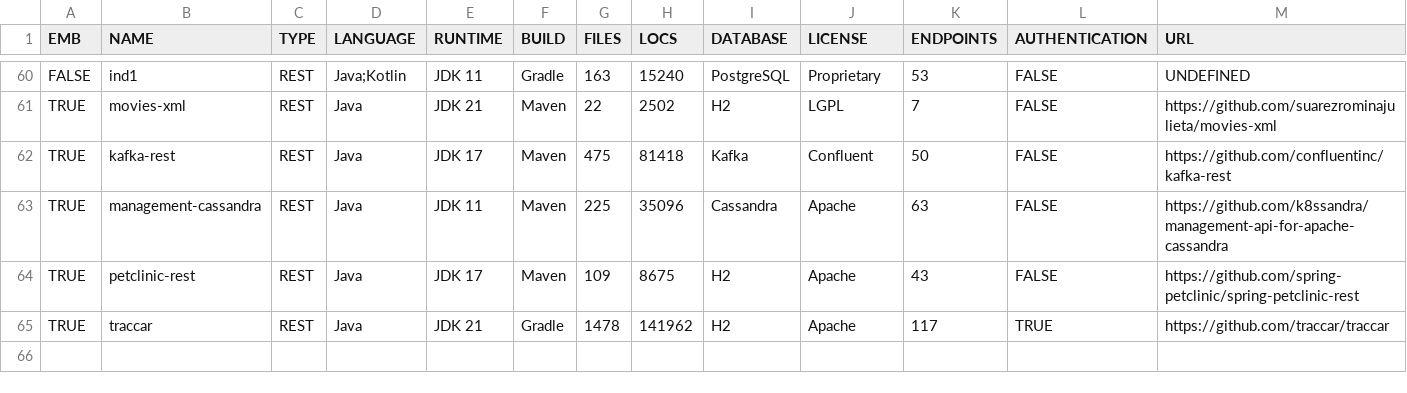
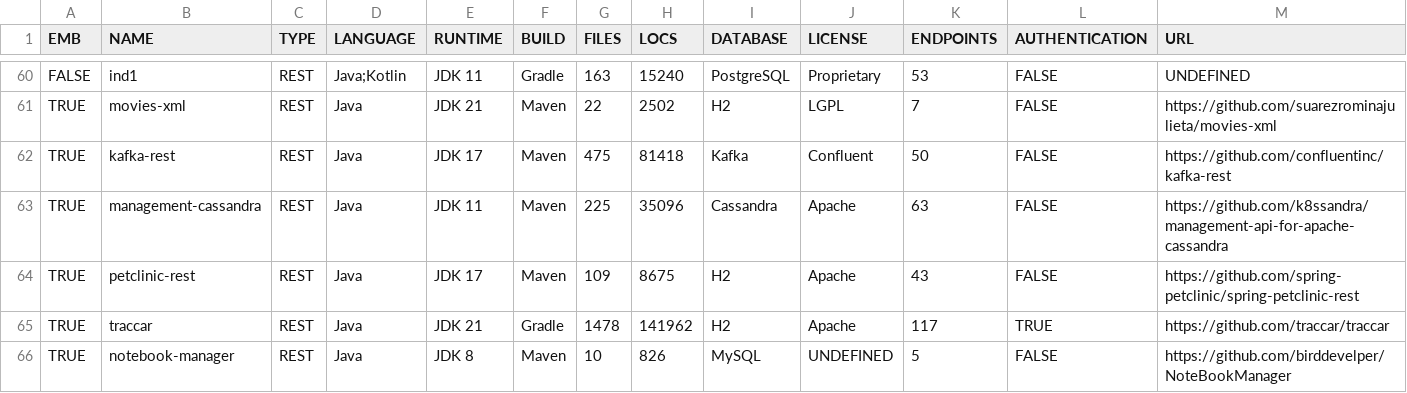
Before and after one commit to WebFuzzing/Dataset, a CSV file: statistics/data.csv, drawn as a sheet; only a part is shown, gaps mark what is left out; the diff names each change by its address in the sheet, - before the commit and + after, or states it on an @@ line.

```diff
--- a/statistics/data.csv
+++ b/statistics/data.csv
+row 66: TRUE | notebook-manager | REST | Java | JDK 8 | Maven | 10 | 826 | MySQL | UNDEFINED | 5 | FALSE | https://github.com/birddevelper/NoteBookManager
```
Also changed, not shown: scripts/dockerize/data/sut.csv, statistics/http-verbs.csv, 20 other files.
